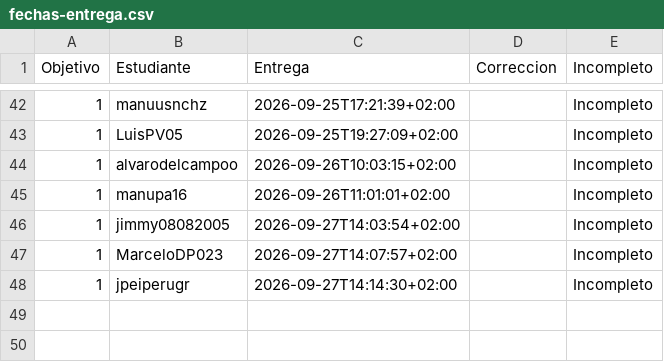
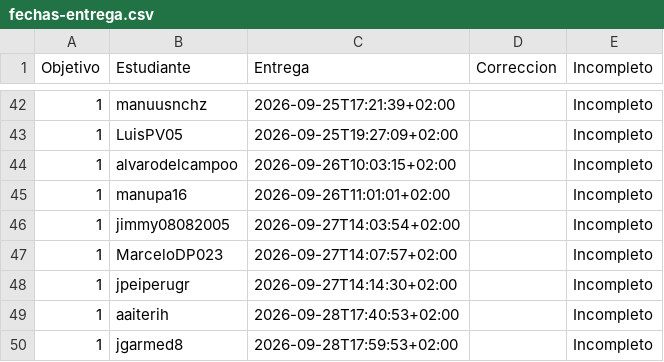
Before and after one commit to JJ/IV-, a CSV file: data/fechas-entrega.csv, drawn as a sheet; only a part is shown, gaps mark what is left out.

```diff
--- a/data/fechas-entrega.csv
+++ b/data/fechas-entrega.csv
@@ -48 +48,3 @@ Objetivo;Estudiante;Entrega;Correccion;Incompleto
 1; jpeiperugr;2026-09-27T14:14:30+02:00;;Incompleto
+1; aaiterih;2026-09-28T17:40:53+02:00;;Incompleto
+1; jgarmed8;2026-09-28T17:59:53+02:00;;Incompleto
```
Also changed, not shown: 1 other file.
